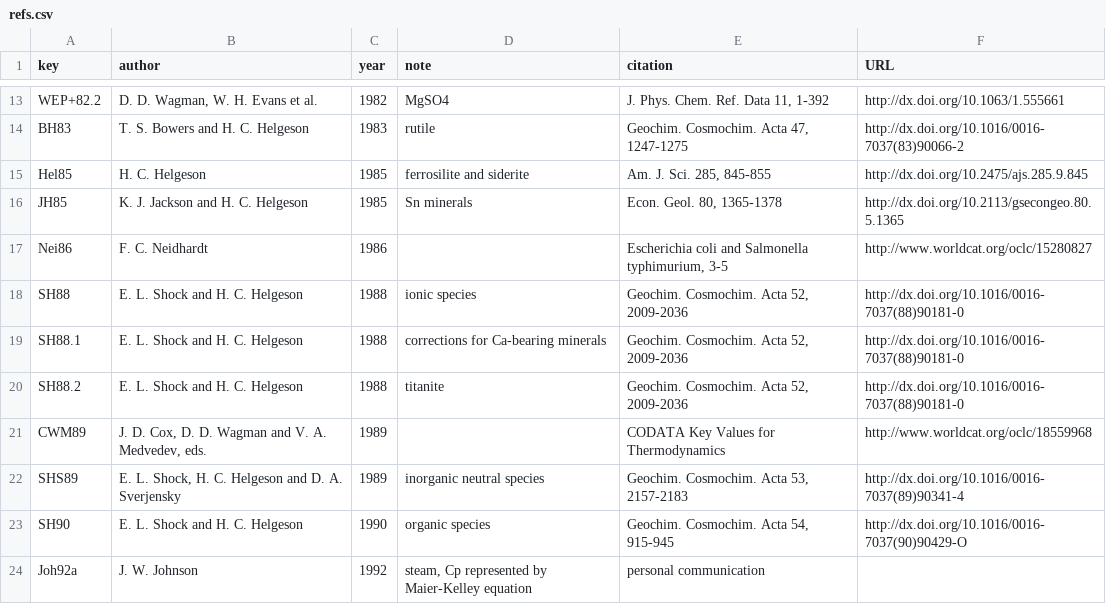
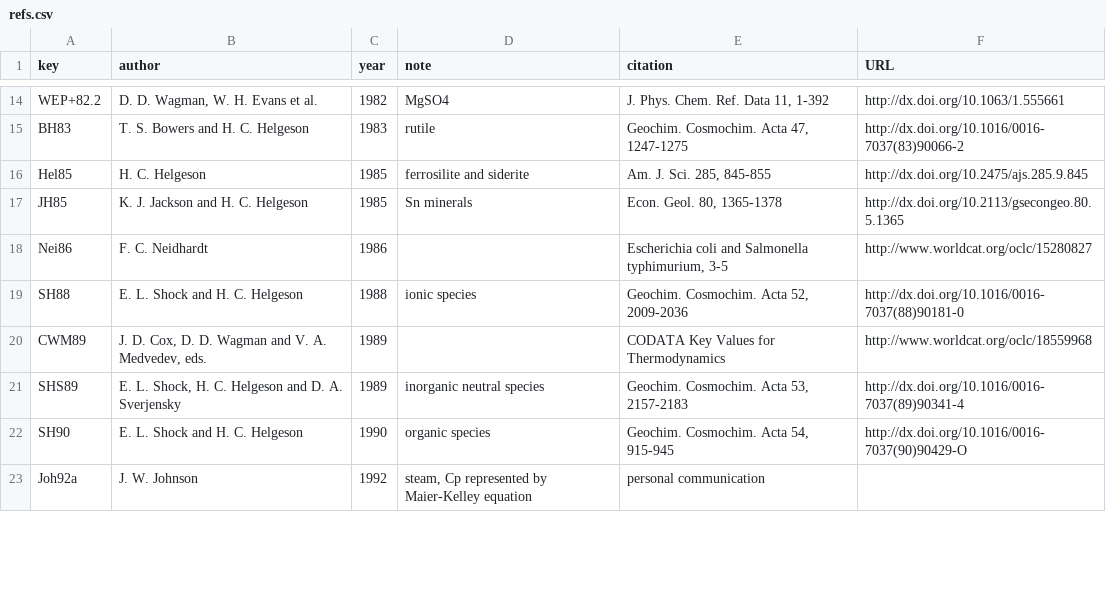
Before and after one commit to rforge/chnosz, a CSV file: pkg/CHNOSZ/data/refs.csv, drawn as a sheet; only a part is shown, gaps mark what is left out; removed rows and columns are numbered as before the commit, all else as after; the diff covers the shown part only; the diff names each change by its address in the sheet, - before the commit and + after, or states it on an @@ line.

```diff
--- a/pkg/CHNOSZ/data/refs.csv
+++ b/pkg/CHNOSZ/data/refs.csv
-row 19: SH88.1 | E. L. Shock and H. C. Helgeson | 1988 | corrections for Ca-bearing minerals | Geochim. Cosmochim. Acta 52, 2009-2036 | http://dx.doi.org/10.1016/0016-7037(88)90181-0
-row 20: SH88.2 | E. L. Shock and H. C. Helgeson | 1988 | titanite | Geochim. Cosmochim. Acta 52, 2009-2036 | http://dx.doi.org/10.1016/0016-7037(88)90181-0
```
Also changed, not shown: 6 added rows, 1 removed row and 9 edited cells elsewhere in this file, pkg/CHNOSZ/inst/extdata/OBIGT/Dick_aq.csv, pkg/CHNOSZ/inst/extdata/OBIGT/Helgeson_cr.csv, 27 other files.
